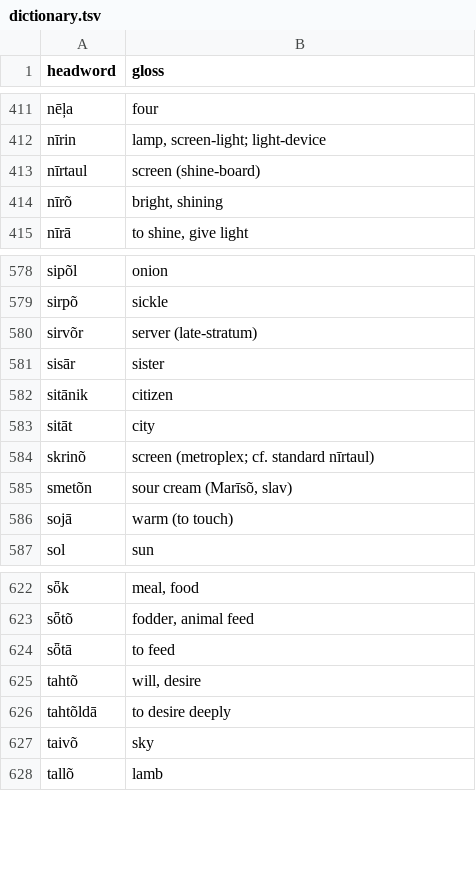
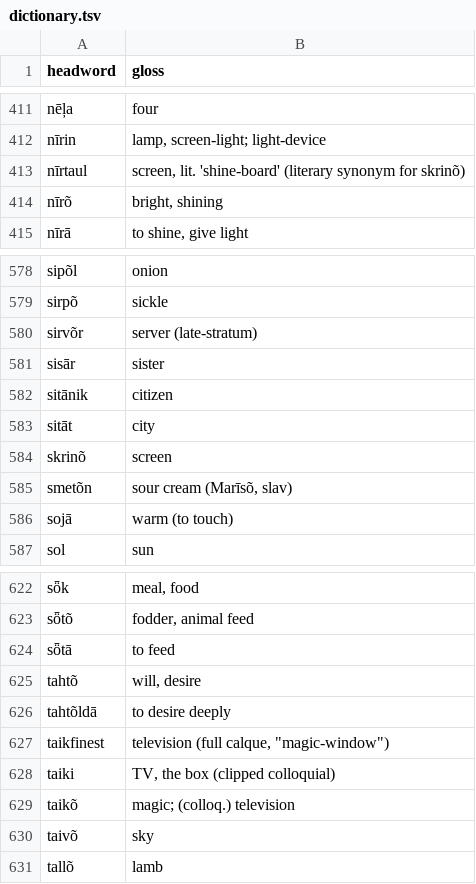
Before and after one commit to quarterback/kels, a TSV file: data/dictionary.tsv, drawn as a sheet; only a part is shown, gaps mark what is left out.

Commit message:
§33 founder's correction: reverse §32 ratio-ruling, affirm loan-generosity for modern domains as by-design; skrinõ restored as standard; add playful-calque+clipping device (taikfinest→taikõ→taiki 'TV'). 789 headwords.

```diff
--- a/data/dictionary.tsv
+++ b/data/dictionary.tsv
@@ -412,3 +412,3 @@ nēļa	four
 nīrin	lamp, screen-light; light-device
-nīrtaul	screen (shine-board)
+nīrtaul	screen, lit. 'shine-board' (literary synonym for skrinõ)
 nīrõ	bright, shining
@@ -583,3 +583,3 @@ sitānik	citizen
 sitāt	city
-skrinõ	screen (metroplex; cf. standard nīrtaul)
+skrinõ	screen
 smetõn	sour cream (Marīsõ, slav)
@@ -626,2 +626,5 @@ tahtõ	will, desire
 tahtõldā	to desire deeply
+taikfinest	television (full calque, "magic-window")
+taiki	TV, the box (clipped colloquial)
+taikõ	magic; (colloq.) television
 taivõ	sky
```
Also changed, not shown: 4 other files.
